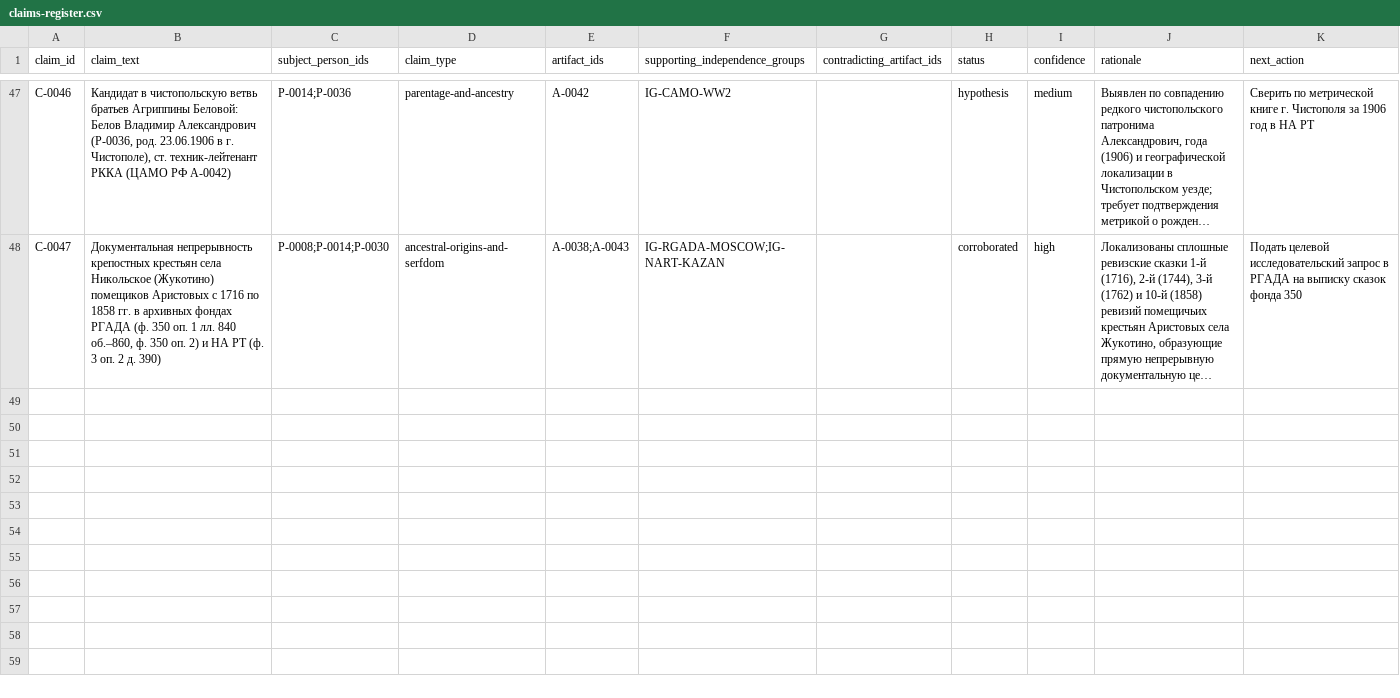
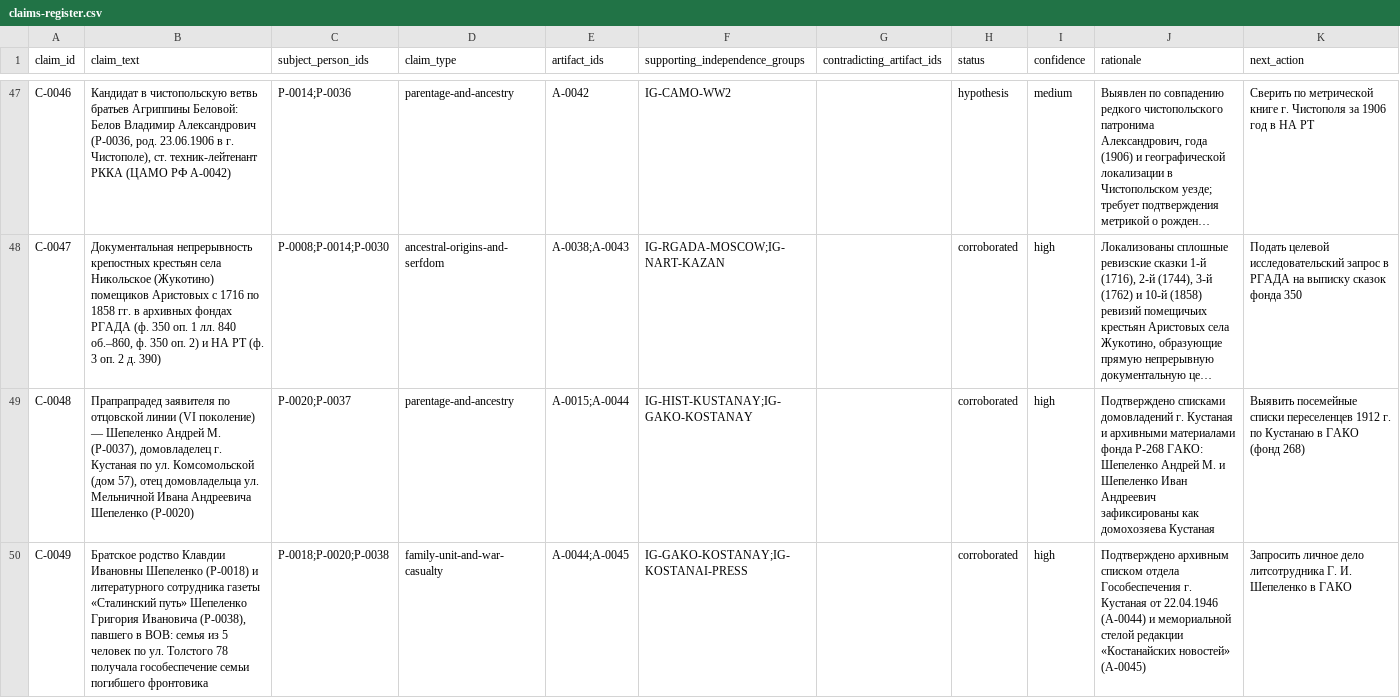
Before and after one commit to baronantonov/roots, a CSV file: claims-register.csv, drawn as a sheet; only a part is shown, gaps mark what is left out; long unchanged cells end in …; the diff covers the shown part only; the diff names each change by its address in the sheet, - before the commit and + after, or states it on an @@ line.

```diff
--- a/claims-register.csv
+++ b/claims-register.csv
+row 49: C-0048 | Прапрапрадед заявителя по отцовской линии (VI поколение) — Шепеленко Андрей М. (P-0037), домовладелец г. Кустаная по ул. Комсомольской (дом 57), отец домовладельца ул. Мельничной Ивана Андреевича Шепеленко (P-0020) | P-0020;P-0037 | parentage-and-ancestry | A-0015;A-0044 | IG-HIST-KUSTANAY;IG-GAKO-KOSTANAY |  | corroborated | high | Подтверждено списками домовладений г. Кустаная и архивными материалами фонда Р-268 ГАКО: Шепеленко Андрей М. и Шепеленко Иван Андреевич зафиксированы как домохозяева Кустаная | Выявить посемейные списки переселенцев 1912 г. по Кустанаю в ГАКО (фонд 268)
+row 50: C-0049 | Братское родство Клавдии Ивановны Шепеленко (P-0018) и литературного сотрудника газеты «Сталинский путь» Шепеленко Григория Ивановича (P-0038), павшего в ВОВ: семья из 5 человек по ул. Толстого 78 получала гособеспечение семьи погибшего фронтовика | P-0018;P-0020;P-0038 | family-unit-and-war-casualty | A-0044;A-0045 | IG-GAKO-KOSTANAY;IG-KOSTANAI-PRESS |  | corroborated | high | Подтверждено архивным списком отдела Гособеспечения г. Кустаная от 22.04.1946 (A-0044) и мемориальной стелой редакции «Костанайских новостей» (A-0045) | Запросить личное дело литсотрудника Г. И. Шепеленко в ГАКО
```
Also changed, not shown: 2 added rows elsewhere in this file, artifact-register.csv, person-register.csv, 5 other files.
